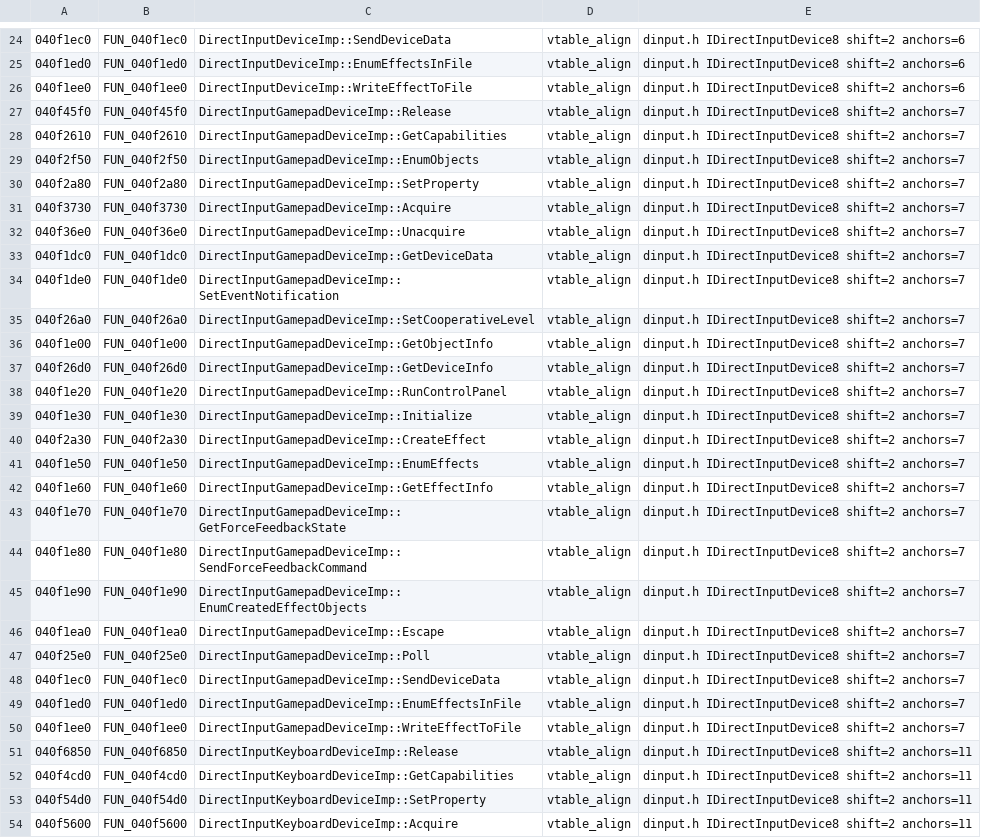
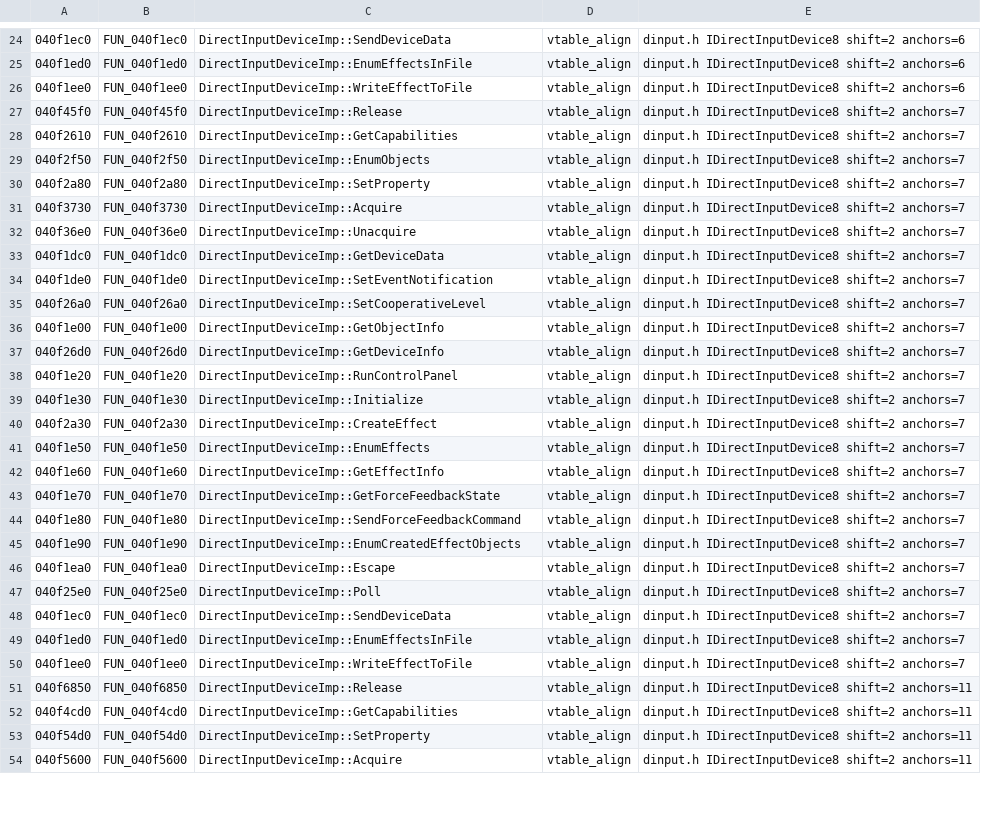
Before and after one commit to thegliffy/OpenRow2, a TSV file: agent/vtable_proposals.tsv, drawn as a sheet; only a part is shown, gaps mark what is left out; the diff covers the shown part only; the diff names each change by its address in the sheet, - before the commit and + after, or states it on an @@ line.

```diff
--- a/agent/vtable_proposals.tsv
+++ b/agent/vtable_proposals.tsv
-C27: DirectInputGamepadDeviceImp::Release
+C27: DirectInputDeviceImp::Release
-C28: DirectInputGamepadDeviceImp::GetCapabilities
+C28: DirectInputDeviceImp::GetCapabilities
-C29: DirectInputGamepadDeviceImp::EnumObjects
+C29: DirectInputDeviceImp::EnumObjects
-C30: DirectInputGamepadDeviceImp::SetProperty
+C30: DirectInputDeviceImp::SetProperty
-C31: DirectInputGamepadDeviceImp::Acquire
+C31: DirectInputDeviceImp::Acquire
-C32: DirectInputGamepadDeviceImp::Unacquire
+C32: DirectInputDeviceImp::Unacquire
-C33: DirectInputGamepadDeviceImp::GetDeviceData
+C33: DirectInputDeviceImp::GetDeviceData
-C34: DirectInputGamepadDeviceImp::SetEventNotification
+C34: DirectInputDeviceImp::SetEventNotification
-C35: DirectInputGamepadDeviceImp::SetCooperativeLevel
+C35: DirectInputDeviceImp::SetCooperativeLevel
-C36: DirectInputGamepadDeviceImp::GetObjectInfo
+C36: DirectInputDeviceImp::GetObjectInfo
-C37: DirectInputGamepadDeviceImp::GetDeviceInfo
+C37: DirectInputDeviceImp::GetDeviceInfo
-C38: DirectInputGamepadDeviceImp::RunControlPanel
+C38: DirectInputDeviceImp::RunControlPanel
-C39: DirectInputGamepadDeviceImp::Initialize
+C39: DirectInputDeviceImp::Initialize
-C40: DirectInputGamepadDeviceImp::CreateEffect
+C40: DirectInputDeviceImp::CreateEffect
-C41: DirectInputGamepadDeviceImp::EnumEffects
+C41: DirectInputDeviceImp::EnumEffects
-C42: DirectInputGamepadDeviceImp::GetEffectInfo
+C42: DirectInputDeviceImp::GetEffectInfo
-C43: DirectInputGamepadDeviceImp::GetForceFeedbackState
+C43: DirectInputDeviceImp::GetForceFeedbackState
-C44: DirectInputGamepadDeviceImp::SendForceFeedbackCommand
+C44: DirectInputDeviceImp::SendForceFeedbackCommand
-C45: DirectInputGamepadDeviceImp::EnumCreatedEffectObjects
+C45: DirectInputDeviceImp::EnumCreatedEffectObjects
-C46: DirectInputGamepadDeviceImp::Escape
+C46: DirectInputDeviceImp::Escape
-C47: DirectInputGamepadDeviceImp::Poll
+C47: DirectInputDeviceImp::Poll
-C48: DirectInputGamepadDeviceImp::SendDeviceData
+C48: DirectInputDeviceImp::SendDeviceData
-C49: DirectInputGamepadDeviceImp::EnumEffectsInFile
+C49: DirectInputDeviceImp::EnumEffectsInFile
-C50: DirectInputGamepadDeviceImp::WriteEffectToFile
+C50: DirectInputDeviceImp::WriteEffectToFile
-C51: DirectInputKeyboardDeviceImp::Release
+C51: DirectInputDeviceImp::Release
-C52: DirectInputKeyboardDeviceImp::GetCapabilities
+C52: DirectInputDeviceImp::GetCapabilities
-C53: DirectInputKeyboardDeviceImp::SetProperty
+C53: DirectInputDeviceImp::SetProperty
-C54: DirectInputKeyboardDeviceImp::Acquire
+C54: DirectInputDeviceImp::Acquire
```
Also changed, not shown: 5 added rows and 65 edited cells elsewhere in this file, agent/vtables/xaudio2source.tsv, agent/vtables/xaudio2voice.tsv, 10 other files.
